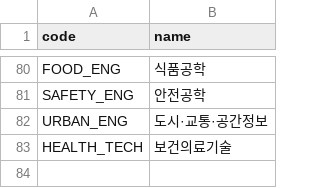
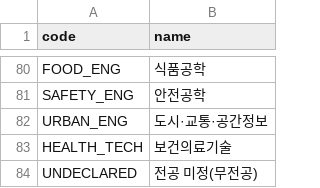
Before and after one commit to 4line-thon-team8/Backend, a CSV file: src/main/resources/seed-data/majors.csv, drawn as a sheet; only a part is shown, gaps mark what is left out.

Commit message:
feat: 무전공 모집용 UNDECLARED 학과 코드 추가 #18

```diff
--- a/src/main/resources/seed-data/majors.csv
+++ b/src/main/resources/seed-data/majors.csv
@@ -83 +83,2 @@ URBAN_ENG,도시·교통·공간정보
 HEALTH_TECH,보건의료기술
+UNDECLARED,전공 미정(무전공)
```
Also changed, not shown: 1 other file.
